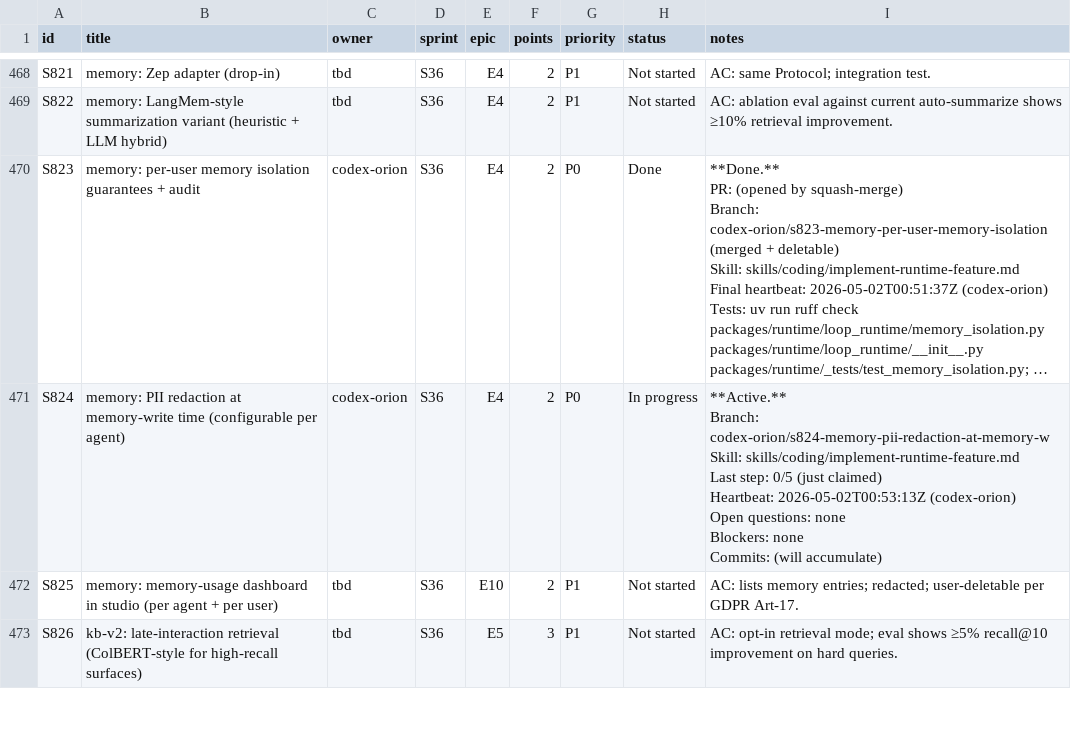
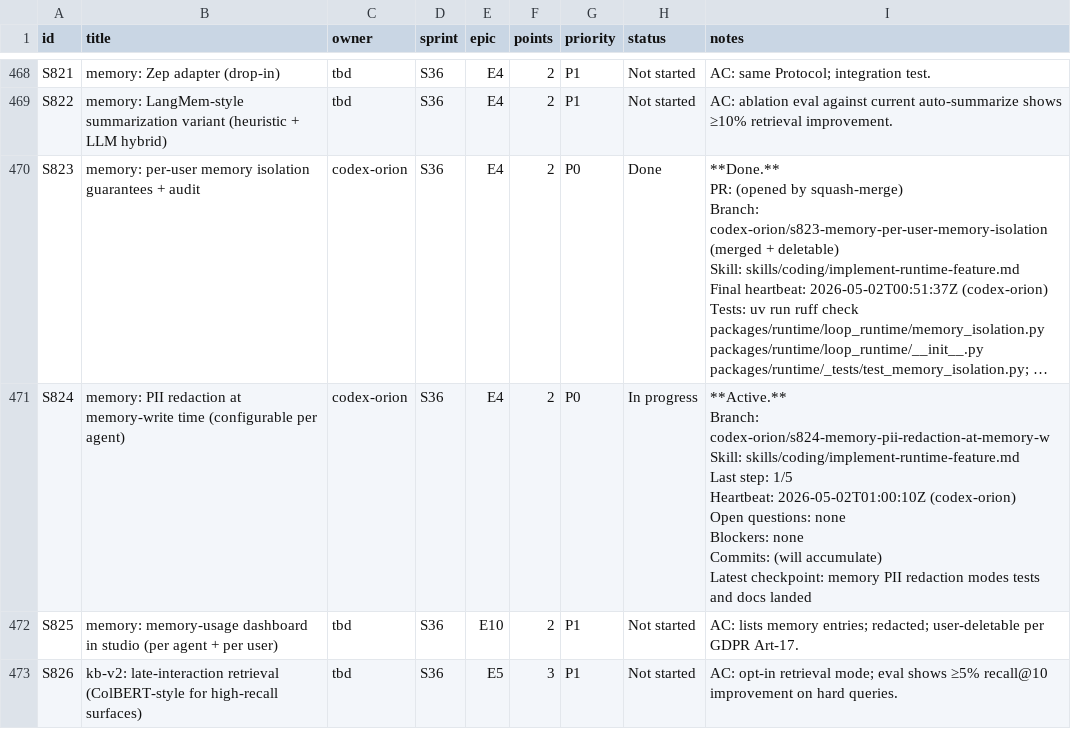
Before and after one commit to kwameasare/loop, a CSV file: loop_implementation/tracker/csv/stories.csv, drawn as a sheet; only a part is shown, gaps mark what is left out; long unchanged cells end in …; ↵ is a line break in a cell; the diff names each change by its address in the sheet, - before the commit and + after, or states it on an @@ line.

```diff
--- a/loop_implementation/tracker/csv/stories.csv
+++ b/loop_implementation/tracker/csv/stories.csv
-I471 (notes): …Last step: 0/5 (just claimed) ↵ Heartbeat: 2026-05-02T00:53:13Z (codex-orion) ↵ Open questions: none ↵ Blockers: none ↵ Commits: (will accumulate)
+I471 (notes): …Last step: 1/5 ↵ Heartbeat: 2026-05-02T01:00:10Z (codex-orion) ↵ Open questions: none ↵ Blockers: none ↵ Commits: (will accumulate) ↵ Latest checkpoint: memory PII redaction modes tests and docs landed
```
Also changed, not shown: 3 other files.
